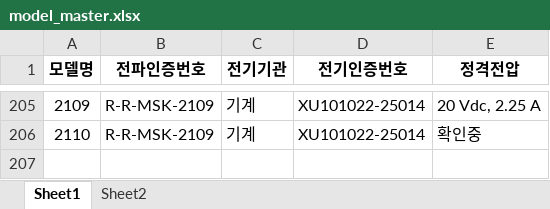
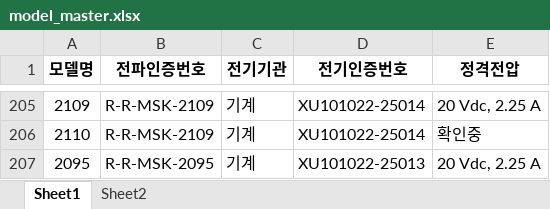
Before and after one commit to helloboraS/MS-MASTER, an Excel workbook: model_master.xlsx, sheet Sheet1, drawn as a sheet; only a part is shown, gaps mark what is left out; values as stored, in another font and other column widths than the file's, no borders; the diff names each change by its address in the sheet, - before the commit and + after, or states it on an @@ line.

```diff
--- a/model_master.xlsx (sheet Sheet1)
+++ b/model_master.xlsx (sheet Sheet1)
+row 207: 2095 | R-R-MSK-2095 | 기계 | XU101022-25013 | 20 Vdc, 2.25 A
```
Also changed, not shown: master_data.xlsx.
